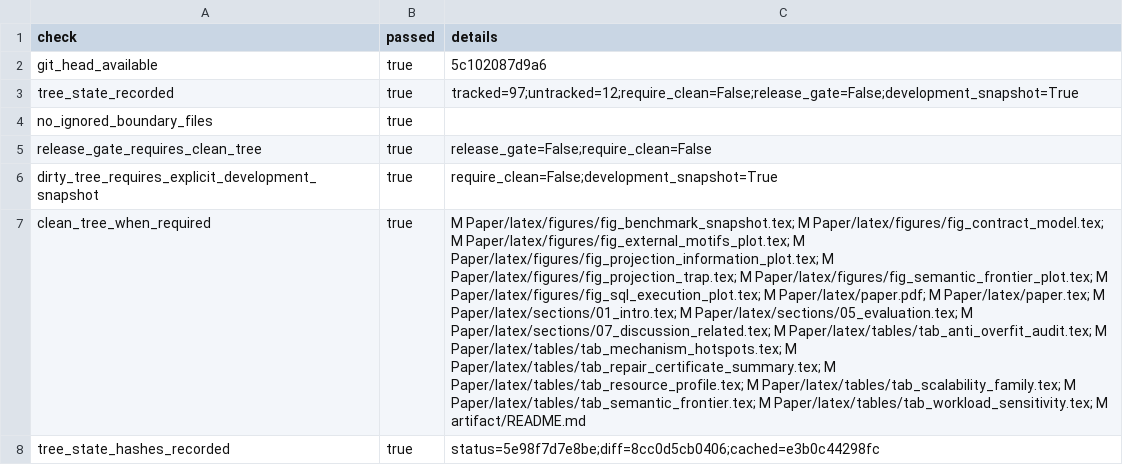
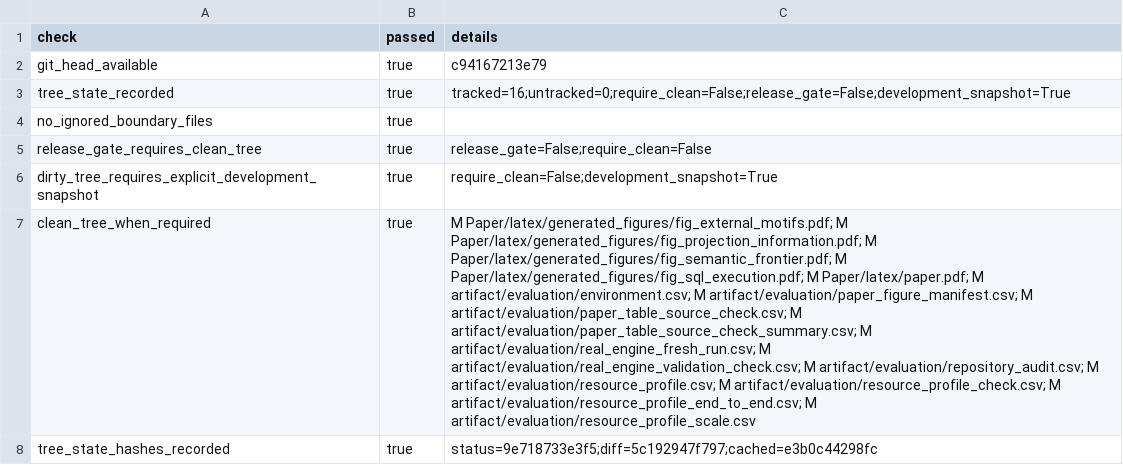
Before and after one commit to Haoyi-Zhang/OptSemC, a CSV file: artifact/evaluation/git_tree_state_check.csv, drawn as a sheet; the diff names each change by its address in the sheet, - before the commit and + after, or states it on an @@ line.

Commit message:
Refresh paper visuals and validation evidence

```diff
--- a/artifact/evaluation/git_tree_state_check.csv
+++ b/artifact/evaluation/git_tree_state_check.csv
-C2 (details): 5c102087d9a6
+C2 (details): c94167213e79
-C3 (details): tracked=97;untracked=12;require_clean=False;release_gate=False;development_snapshot=True
+C3 (details): tracked=16;untracked=0;require_clean=False;release_gate=False;development_snapshot=True
-C7 (details): M Paper/latex/figures/fig_benchmark_snapshot.tex; M Paper/latex/figures/fig_contract_model.tex; M Paper/latex/figures/fig_external_motifs_plot.tex; M Paper/latex/figures/fig_projection_information_plot.tex; M Paper/latex/figures/fig_projection_trap.tex; M Paper/latex/figures/fig_semantic_frontier_plot.tex; M Paper/latex/figures/fig_sql_execution_plot.tex; M Paper/latex/paper.pdf; M Paper/latex/paper.tex; M Paper/latex/sections/01_intro.tex; M Paper/latex/sections/05_evaluation.tex; M Paper/latex/sections/07_discussion_related.tex; M Paper/latex/tables/tab_anti_overfit_audit.tex; M Paper/latex/tables/tab_mechanism_hotspots.tex; M Paper/latex/tables/tab_repair_certificate_summary.tex; M Paper/latex/tables/tab_resource_profile.tex; M Paper/latex/tables/tab_scalability_family.tex; M Paper/latex/tables/tab_semantic_frontier.tex; M Paper/latex/tables/tab_workload_sensitivity.tex; M artifact/README.md
+C7 (details): M Paper/latex/generated_figures/fig_external_motifs.pdf; M Paper/latex/generated_figures/fig_projection_information.pdf; M Paper/latex/generated_figures/fig_semantic_frontier.pdf; M Paper/latex/generated_figures/fig_sql_execution.pdf; M Paper/latex/paper.pdf; M artifact/evaluation/environment.csv; M artifact/evaluation/paper_figure_manifest.csv; M artifact/evaluation/paper_table_source_check.csv; M artifact/evaluation/paper_table_source_check_summary.csv; M artifact/evaluation/real_engine_fresh_run.csv; M artifact/evaluation/real_engine_validation_check.csv; M artifact/evaluation/repository_audit.csv; M artifact/evaluation/resource_profile.csv; M artifact/evaluation/resource_profile_check.csv; M artifact/evaluation/resource_profile_end_to_end.csv; M artifact/evaluation/resource_profile_scale.csv
-C8 (details): status=5e98f7d7e8be;diff=8cc0d5cb0406;cached=e3b0c44298fc
+C8 (details): status=9e718733e3f5;diff=5c192947f797;cached=e3b0c44298fc
```
Also changed, not shown: artifact/evaluation/artifact_registry_check.csv, artifact/evaluation/environment.csv, 23 other files.
